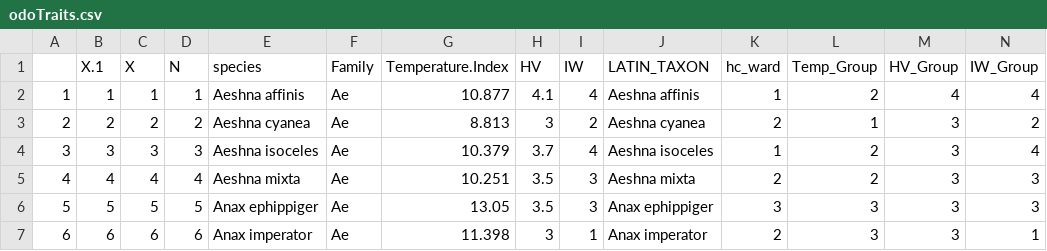
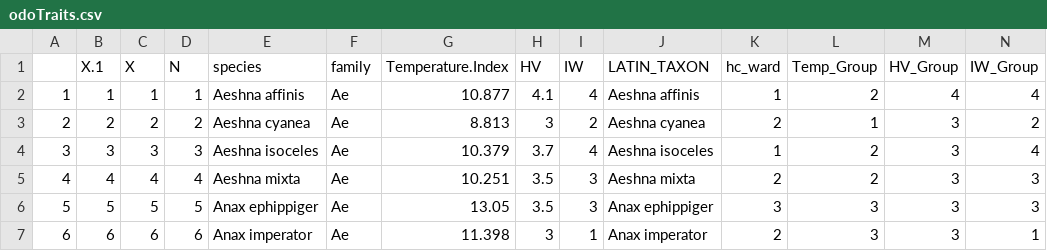
Before and after one commit to bioglp/000.odonataOccupancy, a CSV file: data/raw/Sönke/odoTraits.csv, drawn as a sheet; only a part is shown.

Commit message:
inclusione elabo family

```diff
--- a/data/raw/Sönke/odoTraits.csv
+++ b/data/raw/Sönke/odoTraits.csv
@@ -1,2 +1,2 @@
-"","X.1","X","N","species","Family","Temperature.Index","HV","IW","LATIN_TAXON","hc_ward","Temp_Group","HV_Group","IW_Group"
+"","X.1","X","N","species","family","Temperature.Index","HV","IW","LATIN_TAXON","hc_ward","Temp_Group","HV_Group","IW_Group"
 "1",1,1,1,"Aeshna affinis","Ae",10.877,4.1,4,"Aeshna affinis","1","2","4","4"
```
Also changed, not shown: 31 other files.
